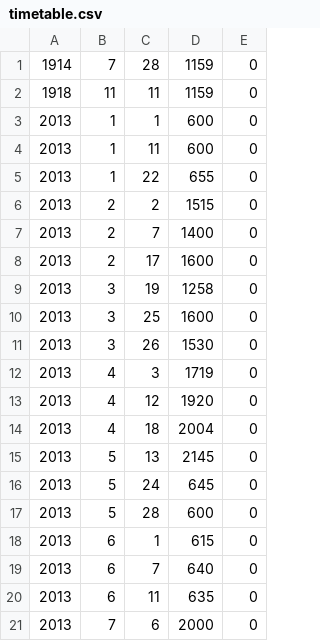
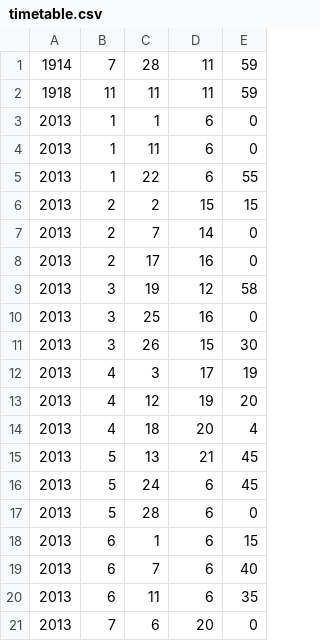
Before and after one commit to KoRIOz675/Algorithms_and_Programming_mini_project1, a CSV file: mini_project1/src/main/resources/timetable.csv, drawn as a sheet; only a part is shown; the diff covers the shown part only.

```diff
--- a/mini_project1/src/main/resources/timetable.csv
+++ b/mini_project1/src/main/resources/timetable.csv
@@ -1,21 +1,21 @@
-1914;7;28;1159;0
-1918;11;11;1159;0
-2013;1;1;600;0
-2013;1;11;600;0
-2013;1;22;655;0
-2013;2;2;1515;0
-2013;2;7;1400;0
-2013;2;17;1600;0
-2013;3;19;1258;0
-2013;3;25;1600;0
-2013;3;26;1530;0
-2013;4;3;1719;0
-2013;4;12;1920;0
-2013;4;18;2004;0
-2013;5;13;2145;0
-2013;5;24;645;0
-2013;5;28;600;0
-2013;6;1;615;0
-2013;6;7;640;0
-2013;6;11;635;0
-2013;7;6;2000;0
+1914;7;28;11;59
+1918;11;11;11;59
+2013;1;1;6;0
+2013;1;11;6;0
+2013;1;22;6;55
+2013;2;2;15;15
+2013;2;7;14;0
+2013;2;17;16;0
+2013;3;19;12;58
+2013;3;25;16;0
+2013;3;26;15;30
+2013;4;3;17;19
+2013;4;12;19;20
+2013;4;18;20;4
+2013;5;13;21;45
+2013;5;24;6;45
+2013;5;28;6;0
+2013;6;1;6;15
+2013;6;7;6;40
+2013;6;11;6;35
+2013;7;6;20;0
```
Also changed, not shown: 29 edited cells elsewhere in this file, mini_project1/src/main/resources/crew.csv, mini_project1/src/main/resources/pilots.csv, 8 other files.
